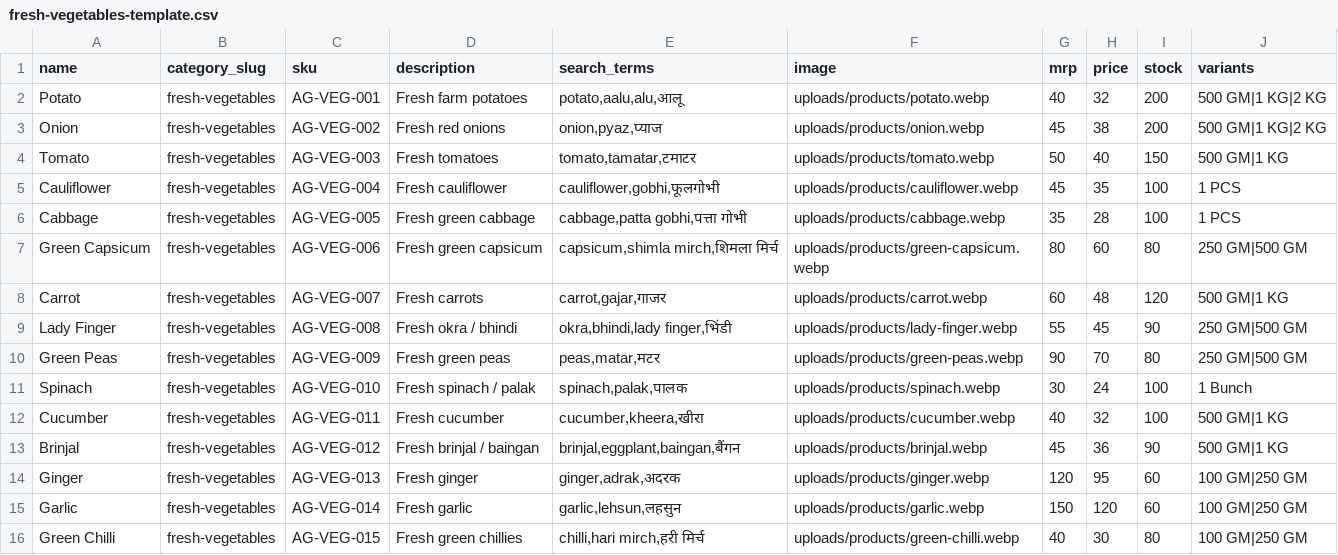
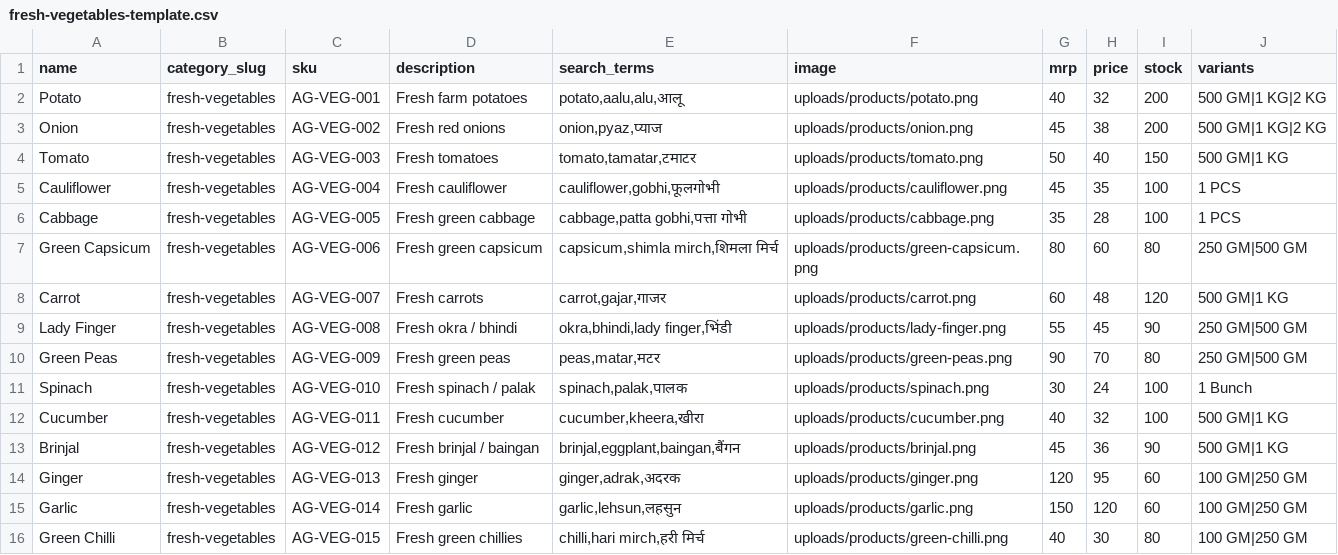
Before and after one commit to mukeshchauhan2010-create/Aapki-grover-, a CSV file: tools/fresh-vegetables-template.csv, drawn as a sheet.

Commit message:
Fresh Vegetables import: add 15 slug-named placeholder images, point CSV to .png, disable duplicate-SKU skip (manual SKU management), add placeholder generator

```diff
--- a/tools/fresh-vegetables-template.csv
+++ b/tools/fresh-vegetables-template.csv
@@ -1,16 +1,16 @@
 name,category_slug,sku,description,search_terms,image,mrp,price,stock,variants
-Potato,fresh-vegetables,AG-VEG-001,"Fresh farm potatoes","potato,aalu,alu,आलू",uploads/products/potato.webp,40,32,200,"500 GM|1 KG|2 KG"
-Onion,fresh-vegetables,AG-VEG-002,"Fresh red onions","onion,pyaz,प्याज",uploads/products/onion.webp,45,38,200,"500 GM|1 KG|2 KG"
-Tomato,fresh-vegetables,AG-VEG-003,"Fresh tomatoes","tomato,tamatar,टमाटर",uploads/products/tomato.webp,50,40,150,"500 GM|1 KG"
-Cauliflower,fresh-vegetables,AG-VEG-004,"Fresh cauliflower","cauliflower,gobhi,फूलगोभी",uploads/products/cauliflower.webp,45,35,100,"1 PCS"
-Cabbage,fresh-vegetables,AG-VEG-005,"Fresh green cabbage","cabbage,patta gobhi,पत्ता गोभी",uploads/products/cabbage.webp,35,28,100,"1 PCS"
-Green Capsicum,fresh-vegetables,AG-VEG-006,"Fresh green capsicum","capsicum,shimla mirch,शिमला मिर्च",uploads/products/green-capsicum.webp,80,60,80,"250 GM|500 GM"
-Carrot,fresh-vegetables,AG-VEG-007,"Fresh carrots","carrot,gajar,गाजर",uploads/products/carrot.webp,60,48,120,"500 GM|1 KG"
-Lady Finger,fresh-vegetables,AG-VEG-008,"Fresh okra / bhindi","okra,bhindi,lady finger,भिंडी",uploads/products/lady-finger.webp,55,45,90,"250 GM|500 GM"
-Green Peas,fresh-vegetables,AG-VEG-009,"Fresh green peas","peas,matar,मटर",uploads/products/green-peas.webp,90,70,80,"250 GM|500 GM"
-Spinach,fresh-vegetables,AG-VEG-010,"Fresh spinach / palak","spinach,palak,पालक",uploads/products/spinach.webp,30,24,100,"1 Bunch"
-Cucumber,fresh-vegetables,AG-VEG-011,"Fresh cucumber","cucumber,kheera,खीरा",uploads/products/cucumber.webp,40,32,100,"500 GM|1 KG"
-Brinjal,fresh-vegetables,AG-VEG-012,"Fresh brinjal / baingan","brinjal,eggplant,baingan,बैंगन",uploads/products/brinjal.webp,45,36,90,"500 GM|1 KG"
-Ginger,fresh-vegetables,AG-VEG-013,"Fresh ginger","ginger,adrak,अदरक",uploads/products/ginger.webp,120,95,60,"100 GM|250 GM"
-Garlic,fresh-vegetables,AG-VEG-014,"Fresh garlic","garlic,lehsun,लहसुन",uploads/products/garlic.webp,150,120,60,"100 GM|250 GM"
-Green Chilli,fresh-vegetables,AG-VEG-015,"Fresh green chillies","chilli,hari mirch,हरी मिर्च",uploads/products/green-chilli.webp,40,30,80,"100 GM|250 GM"
+Potato,fresh-vegetables,AG-VEG-001,"Fresh farm potatoes","potato,aalu,alu,आलू",uploads/products/potato.png,40,32,200,"500 GM|1 KG|2 KG"
+Onion,fresh-vegetables,AG-VEG-002,"Fresh red onions","onion,pyaz,प्याज",uploads/products/onion.png,45,38,200,"500 GM|1 KG|2 KG"
+Tomato,fresh-vegetables,AG-VEG-003,"Fresh tomatoes","tomato,tamatar,टमाटर",uploads/products/tomato.png,50,40,150,"500 GM|1 KG"
+Cauliflower,fresh-vegetables,AG-VEG-004,"Fresh cauliflower","cauliflower,gobhi,फूलगोभी",uploads/products/cauliflower.png,45,35,100,"1 PCS"
+Cabbage,fresh-vegetables,AG-VEG-005,"Fresh green cabbage","cabbage,patta gobhi,पत्ता गोभी",uploads/products/cabbage.png,35,28,100,"1 PCS"
+Green Capsicum,fresh-vegetables,AG-VEG-006,"Fresh green capsicum","capsicum,shimla mirch,शिमला मिर्च",uploads/products/green-capsicum.png,80,60,80,"250 GM|500 GM"
+Carrot,fresh-vegetables,AG-VEG-007,"Fresh carrots","carrot,gajar,गाजर",uploads/products/carrot.png,60,48,120,"500 GM|1 KG"
+Lady Finger,fresh-vegetables,AG-VEG-008,"Fresh okra / bhindi","okra,bhindi,lady finger,भिंडी",uploads/products/lady-finger.png,55,45,90,"250 GM|500 GM"
+Green Peas,fresh-vegetables,AG-VEG-009,"Fresh green peas","peas,matar,मटर",uploads/products/green-peas.png,90,70,80,"250 GM|500 GM"
+Spinach,fresh-vegetables,AG-VEG-010,"Fresh spinach / palak","spinach,palak,पालक",uploads/products/spinach.png,30,24,100,"1 Bunch"
+Cucumber,fresh-vegetables,AG-VEG-011,"Fresh cucumber","cucumber,kheera,खीरा",uploads/products/cucumber.png,40,32,100,"500 GM|1 KG"
+Brinjal,fresh-vegetables,AG-VEG-012,"Fresh brinjal / baingan","brinjal,eggplant,baingan,बैंगन",uploads/products/brinjal.png,45,36,90,"500 GM|1 KG"
+Ginger,fresh-vegetables,AG-VEG-013,"Fresh ginger","ginger,adrak,अदरक",uploads/products/ginger.png,120,95,60,"100 GM|250 GM"
+Garlic,fresh-vegetables,AG-VEG-014,"Fresh garlic","garlic,lehsun,लहसुन",uploads/products/garlic.png,150,120,60,"100 GM|250 GM"
+Green Chilli,fresh-vegetables,AG-VEG-015,"Fresh green chillies","chilli,hari mirch,हरी मिर्च",uploads/products/green-chilli.png,40,30,80,"100 GM|250 GM"
```
Also changed, not shown: 17 other files.
